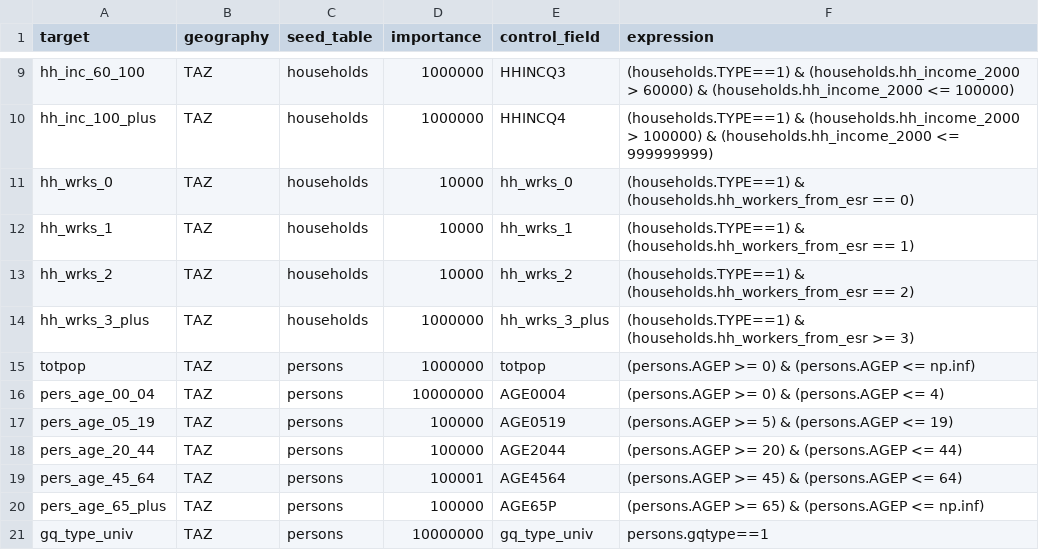
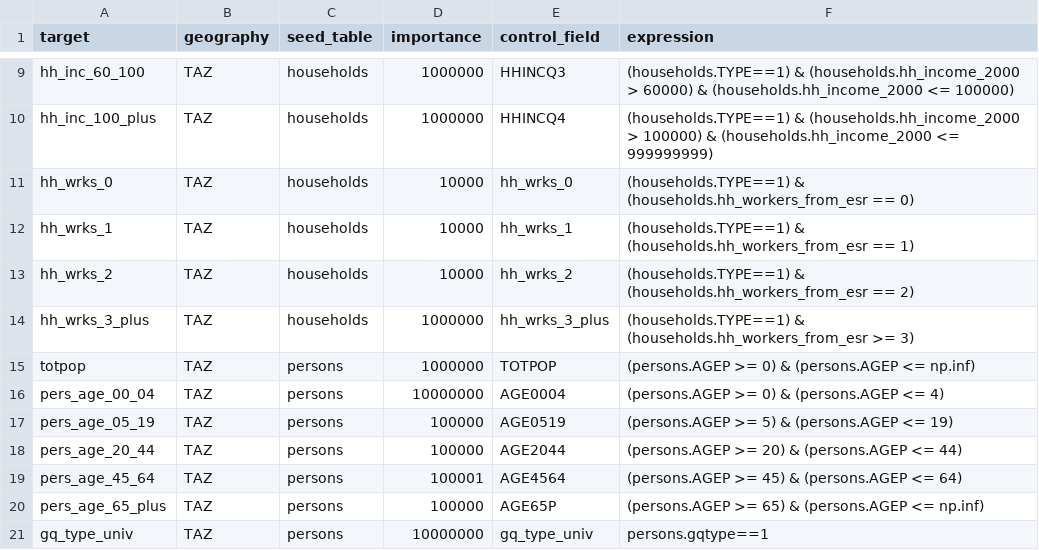
Before and after one commit to BayAreaMetro/populationsim, a CSV file: bay_area/hh_gq/configs_TM1/controls.csv, drawn as a sheet; only a part is shown, gaps mark what is left out.

Commit message:
TOTPOP needs to be in caps in the control_field

```diff
--- a/bay_area/hh_gq/configs_TM1/controls.csv
+++ b/bay_area/hh_gq/configs_TM1/controls.csv
@@ -14,3 +14,3 @@ hh_wrks_2,TAZ,households,10000,hh_wrks_2,(households.TYPE==1) & (households.hh_w
 hh_wrks_3_plus,TAZ,households,1000000,hh_wrks_3_plus,(households.TYPE==1) & (households.hh_workers_from_esr >= 3)
-totpop,TAZ,persons,1000000,totpop,(persons.AGEP >= 0) & (persons.AGEP <= np.inf)
+totpop,TAZ,persons,1000000,TOTPOP,(persons.AGEP >= 0) & (persons.AGEP <= np.inf)
 pers_age_00_04,TAZ,persons,10000000,AGE0004,(persons.AGEP >= 0) & (persons.AGEP <= 4)
```
